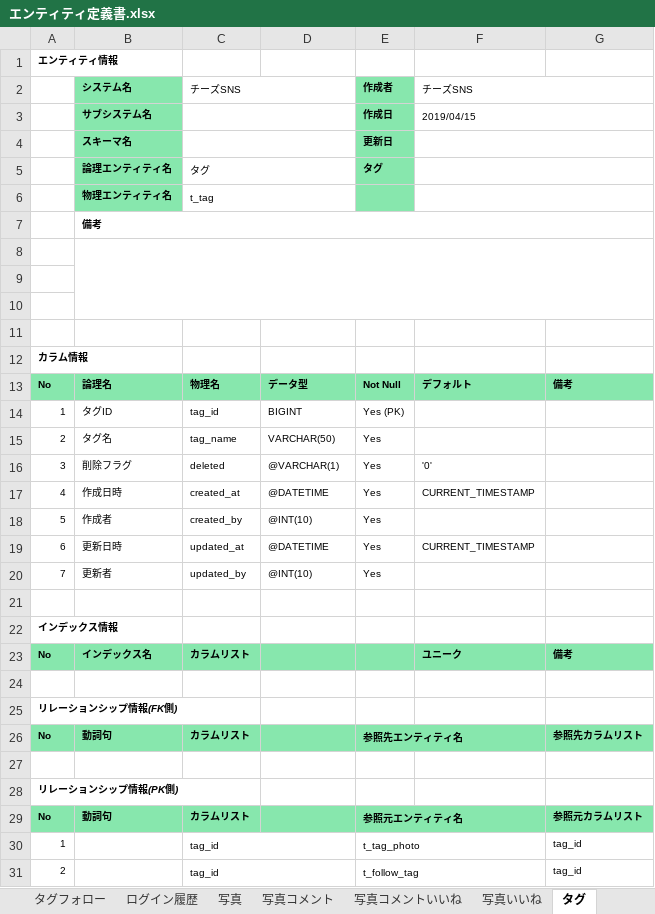
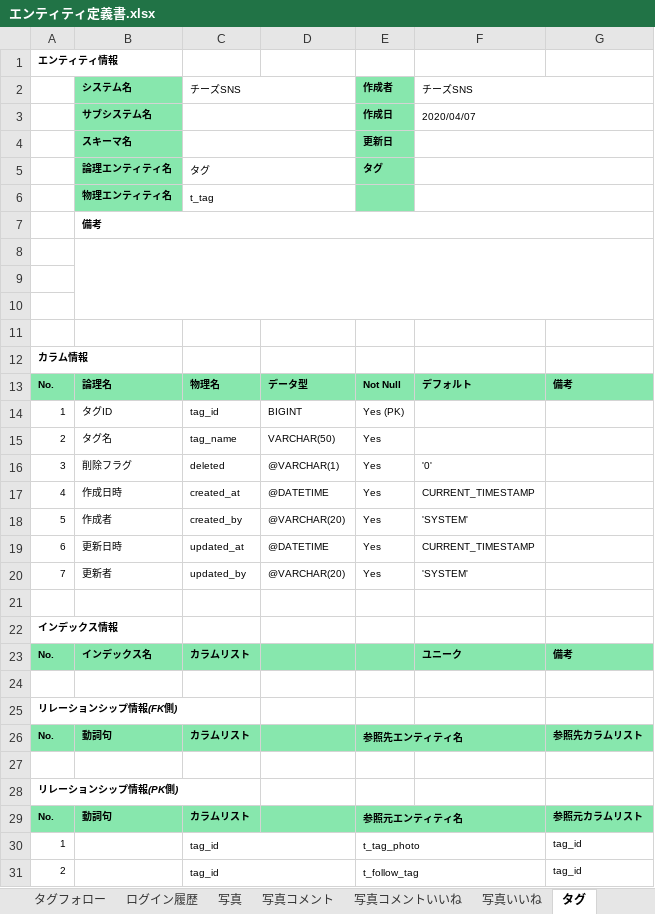
Before and after one commit to pink-elephant2/cheese-sns-api, an Excel workbook: src/main/resources/db/00_doc/エンティティ定義書.xlsx, sheet タグ, drawn as a sheet; values as stored, in another font and other column widths than the file's, no borders; the diff names each change by its address in the sheet, - before the commit and + after, or states it on an @@ line.

```diff
--- a/src/main/resources/db/00_doc/エンティティ定義書.xlsx (sheet タグ)
+++ b/src/main/resources/db/00_doc/エンティティ定義書.xlsx (sheet タグ)
-F3: 2019/04/15
+F3: 2020/04/07
-A13: No
+A13: No.
-D18: @INT(10)
+D18: @VARCHAR(20)
-F18: (empty)
+F18: 'SYSTEM'
-D20: @INT(10)
+D20: @VARCHAR(20)
-F20: (empty)
+F20: 'SYSTEM'
-A23: No
+A23: No.
-A26: No
+A26: No.
-A29: No
+A29: No.
```
Also changed, not shown: sheet 写真, sheet アクティビティ, sheet アカウント, sheet 写真いいね, sheet ブックマーク, sheet お問合せ, 9 more sheets, other sheet tabs, 2 other files.
